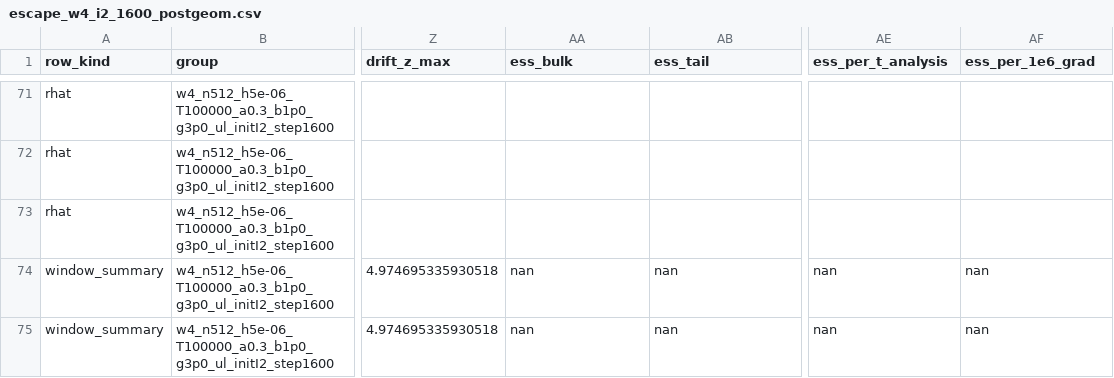
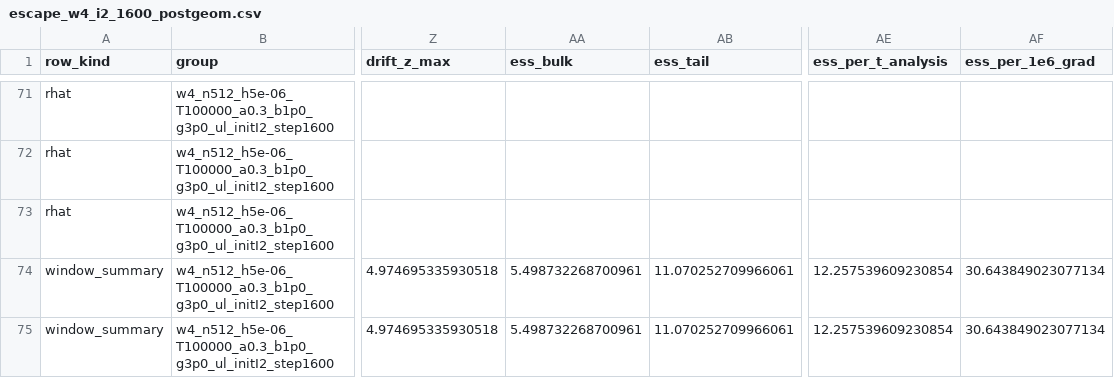
Before and after one commit to NalinTiwaryUIUC/RSC-LSI-Convergance, a CSV file: experiments/summaries/escape_w4_i2_1600_postgeom.csv, drawn as a sheet; only a part is shown, gaps mark what is left out; the diff names each change by its address in the sheet, - before the commit and + after, or states it on an @@ line.

Commit message:
Post-geom results with ESS

```diff
--- a/experiments/summaries/escape_w4_i2_1600_postgeom.csv
+++ b/experiments/summaries/escape_w4_i2_1600_postgeom.csv
-AA74:AA75 (ess_bulk): nan
+AA74:AA75 (ess_bulk): 5.498732268700961
-AB74:AB75 (ess_tail): nan
+AB74:AB75 (ess_tail): 11.070252709966061
-AE74:AE75 (ess_per_t_analysis): nan
+AE74:AE75 (ess_per_t_analysis): 12.257539609230854
-AF74:AF75 (ess_per_1e6_grad): nan
+AF74:AF75 (ess_per_1e6_grad): 30.643849023077134
```
Also changed, not shown: experiments/summaries/escape_w1_i2_2000_postgeom.csv, experiments/summaries/escape_w2_i2_2475_postgeom.csv, 3 other files.
